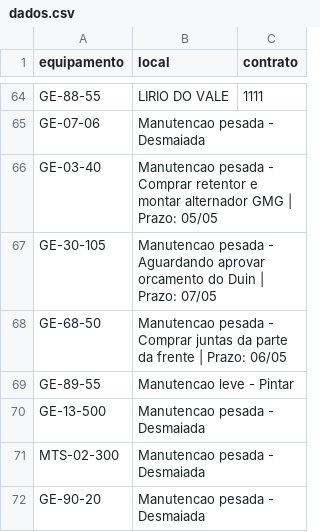
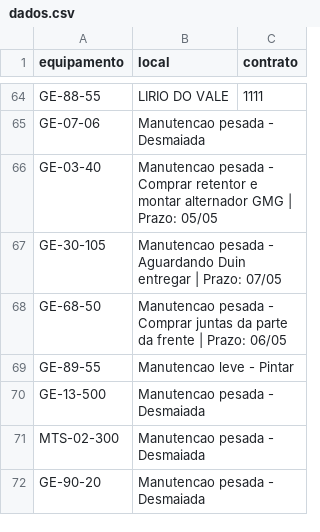
Before and after one commit to milwardarthur-prog/Controle-manuten-o, a CSV file: dados.csv, drawn as a sheet; only a part is shown, gaps mark what is left out.

Commit message:
Add files via upload

```diff
--- a/dados.csv
+++ b/dados.csv
@@ -66,3 +66,3 @@ GE-07-06,Manutencao pesada - Desmaiada,
 GE-03-40,Manutencao pesada - Comprar retentor e montar alternador GMG | Prazo: 05/05,
-GE-30-105,Manutencao pesada - Aguardando aprovar orcamento do Duin | Prazo: 07/05,
+GE-30-105,Manutencao pesada - Aguardando Duin entregar | Prazo: 07/05,
 GE-68-50,Manutencao pesada - Comprar juntas da parte da frente | Prazo: 06/05,
```
